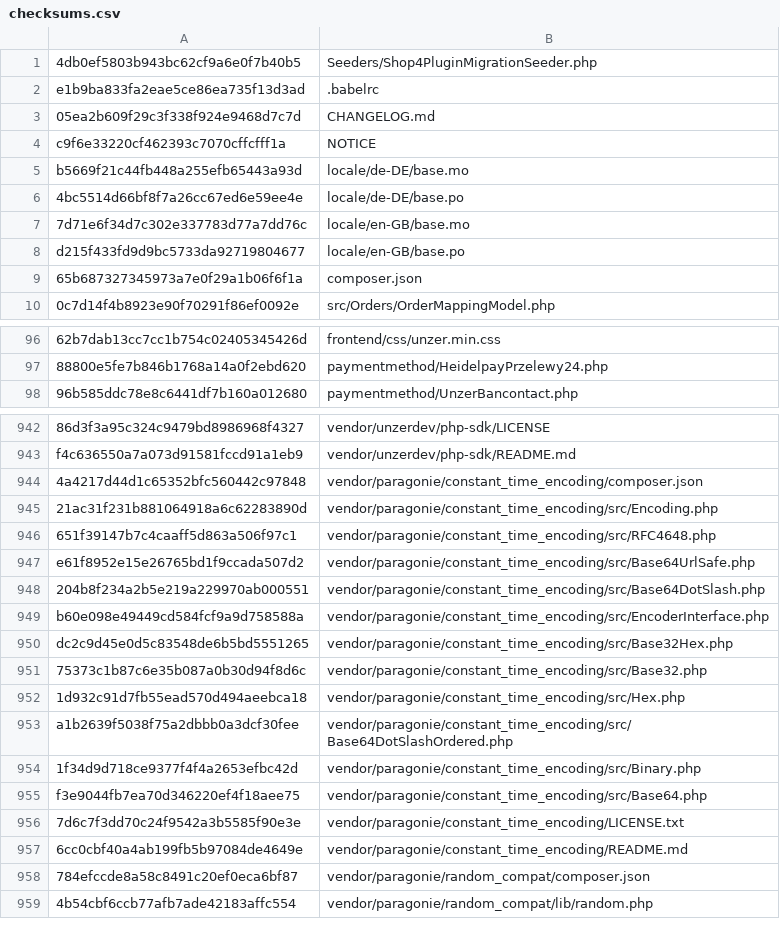
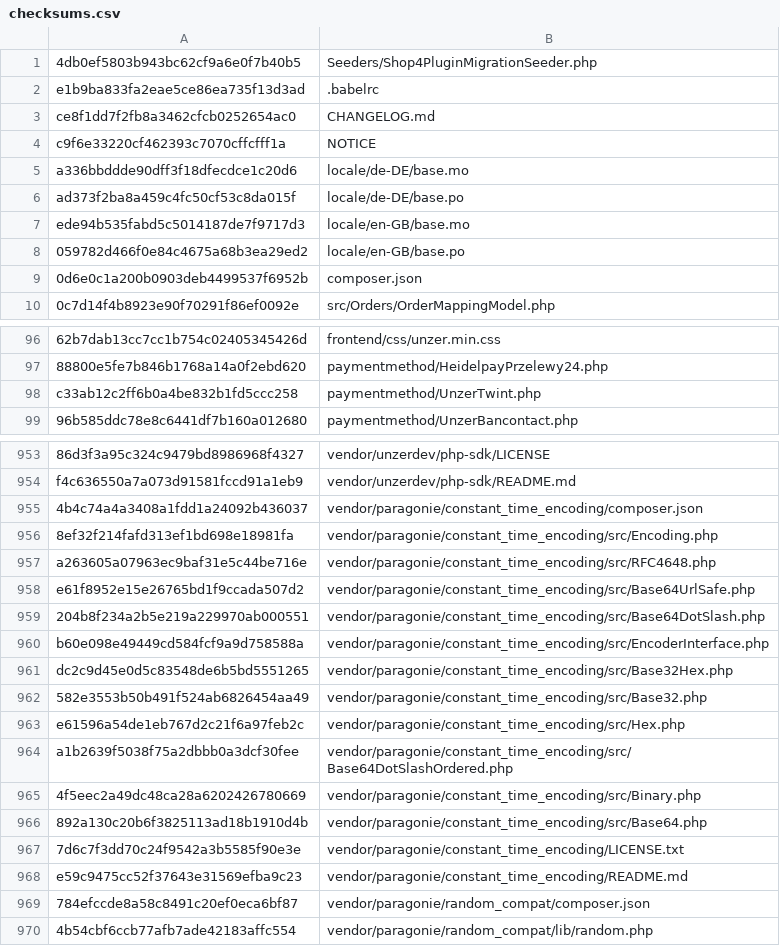
Before and after one commit to unzerdev/jtl5, a CSV file: checksums.csv, drawn as a sheet; only a part is shown, gaps mark what is left out; addresses are those after the commit; the diff covers the shown part only; the diff names each change by its address in the sheet, - before the commit and + after, or states it on an @@ line.

```diff
--- a/checksums.csv
+++ b/checksums.csv
-A3: 05ea2b609f29c3f338f924e9468d7c7d
+A3: ce8f1dd7f2fb8a3462cfcb0252654ac0
-A5: b5669f21c44fb448a255efb65443a93d
+A5: a336bbddde90dff3f18dfecdce1c20d6
-A6: 4bc5514d66bf8f7a26cc67ed6e59ee4e
+A6: ad373f2ba8a459c4fc50cf53c8da015f
-A7: 7d71e6f34d7c302e337783d77a7dd76c
+A7: ede94b535fabd5c5014187de7f9717d3
-A8: d215f433fd9d9bc5733da92719804677
+A8: 059782d466f0e84c4675a68b3ea29ed2
-A9: 65b687327345973a7e0f29a1b06f6f1a
+A9: 0d6e0c1a200b0903deb4499537f6952b
+row 98: c33ab12c2ff6b0a4be832b1fd5ccc258 | paymentmethod/UnzerTwint.php
-A955: 4a4217d44d1c65352bfc560442c97848
+A955: 4b4c74a4a3408a1fdd1a24092b436037
-A956: 21ac31f231b881064918a6c62283890d
+A956: 8ef32f214fafd313ef1bd698e18981fa
-A957: 651f39147b7c4caaff5d863a506f97c1
+A957: a263605a07963ec9baf31e5c44be716e
-A962: 75373c1b87c6e35b087a0b30d94f8d6c
+A962: 582e3553b50b491f524ab6826454aa49
-A963: 1d932c91d7fb55ead570d494aeebca18
+A963: e61596a54de1eb767d2c21f6a97feb2c
-A965: 1f34d9d718ce9377f4f4a2653efbc42d
+A965: 4f5eec2a49dc48ca28a6202426780669
-A966: f3e9044fb7ea70d346220ef4f18aee75
+A966: 892a130c20b6f3825113ad18b1910d4b
-A968: 6cc0cbf40a4ab199fb5b97084de4649e
+A968: e59c9475cc52f37643e31569efba9c23
```
Also changed, not shown: 10 added rows and 30 edited cells elsewhere in this file, 52 other files.
